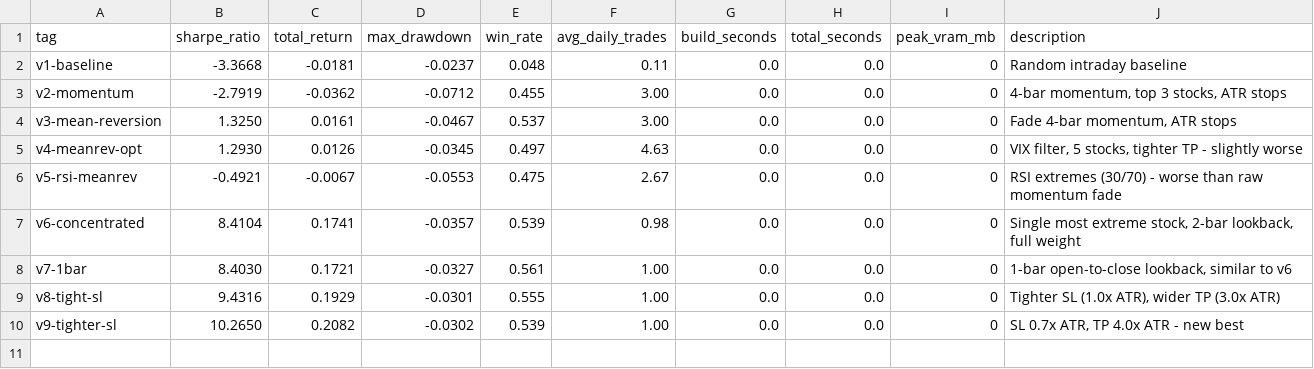
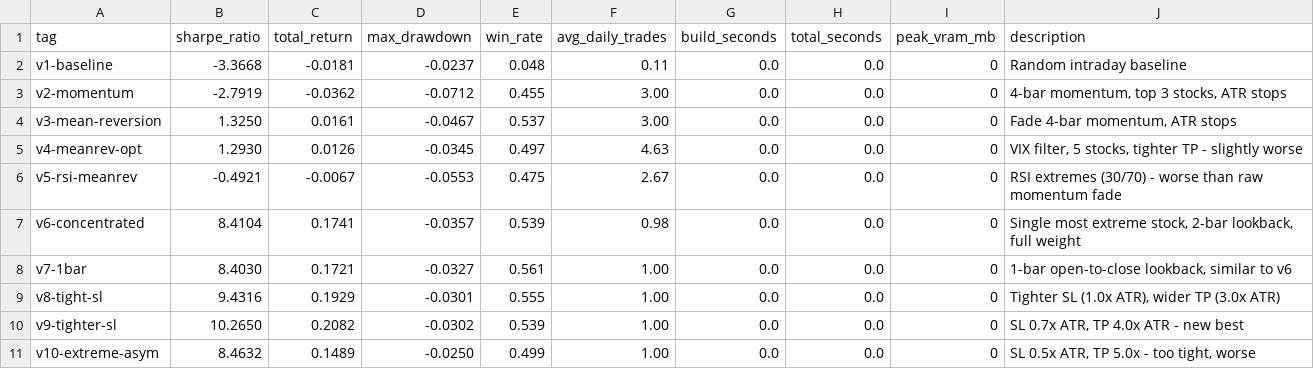
Before and after one commit to arshchawla21/autoresearch-trader, a TSV file: results.tsv, drawn as a sheet; the diff names each change by its address in the sheet, - before the commit and + after, or states it on an @@ line.

```diff
--- a/results.tsv
+++ b/results.tsv
+row 11: v10-extreme-asym | 8.4632 | 0.1489 | -0.0250 | 0.499 | 1.00 | 0.0 | 0.0 | 0 | SL 0.5x ATR, TP 5.0x - too tight, worse
```
Also changed, not shown: 1 other file.
